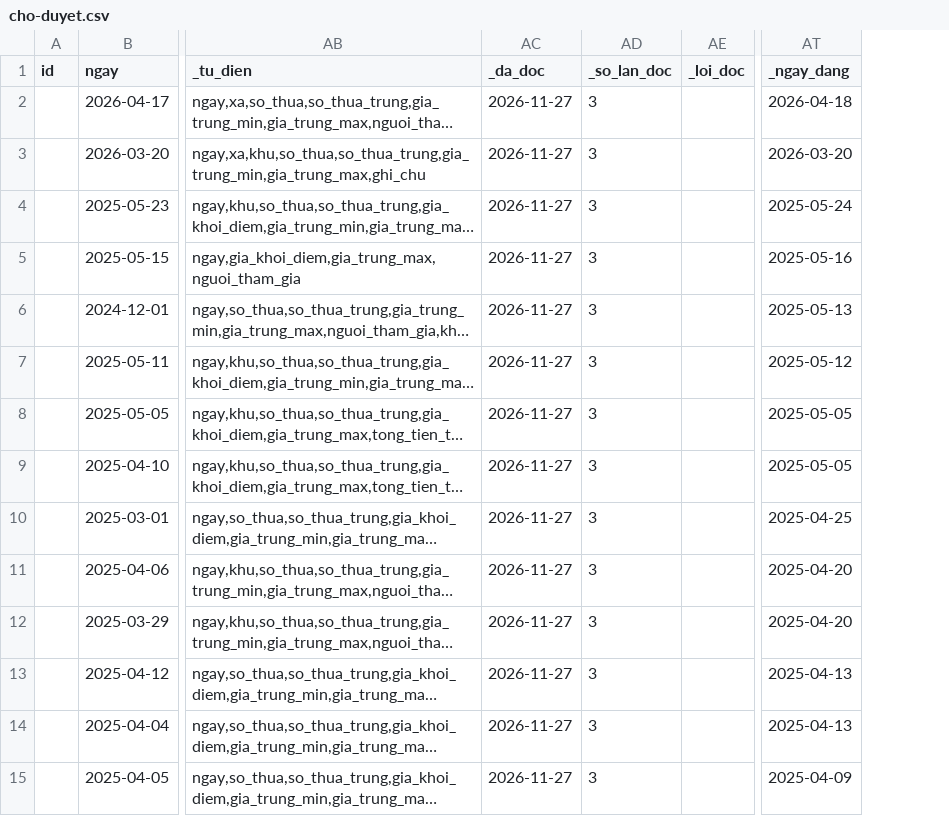
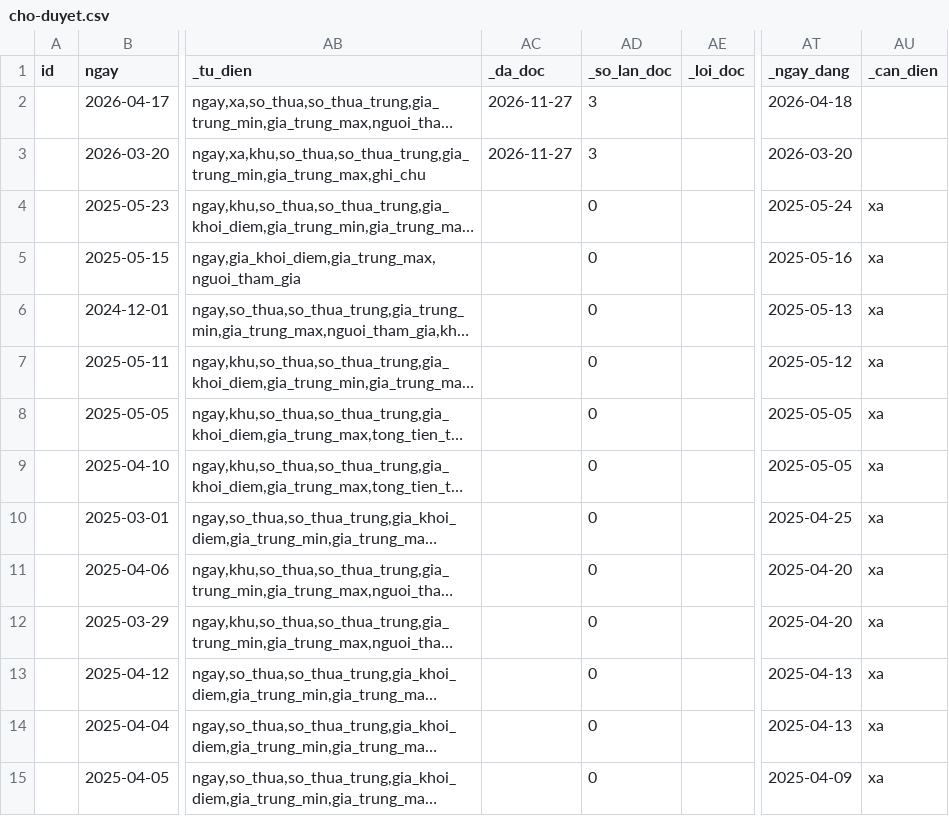
Before and after one commit to pnhimai98-creator/ban-do-dau-gia, a CSV file: cho-duyet.csv, drawn as a sheet; only a part is shown, gaps mark what is left out; long unchanged cells end in …; the diff covers the shown part only; the diff names each change by its address in the sheet, - before the commit and + after, or states it on an @@ line.

Commit message:
Yêu cầu điền xa cho 25 dòng chờ duyệt

```diff
--- a/cho-duyet.csv
+++ b/cho-duyet.csv
+column AU (_can_dien), rows 4-15: all xa
-AC4:AC15 (_da_doc): 2026-11-27
+AC4:AC15 (_da_doc): (empty)
-AD4:AD15 (_so_lan_doc): 3
+AD4:AD15 (_so_lan_doc): 0
```
Also changed, not shown: 31 edited cells elsewhere in this file.
